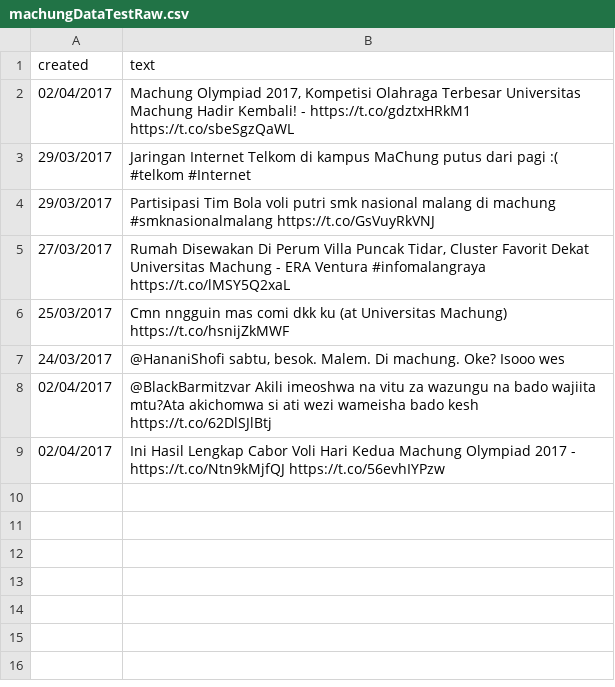
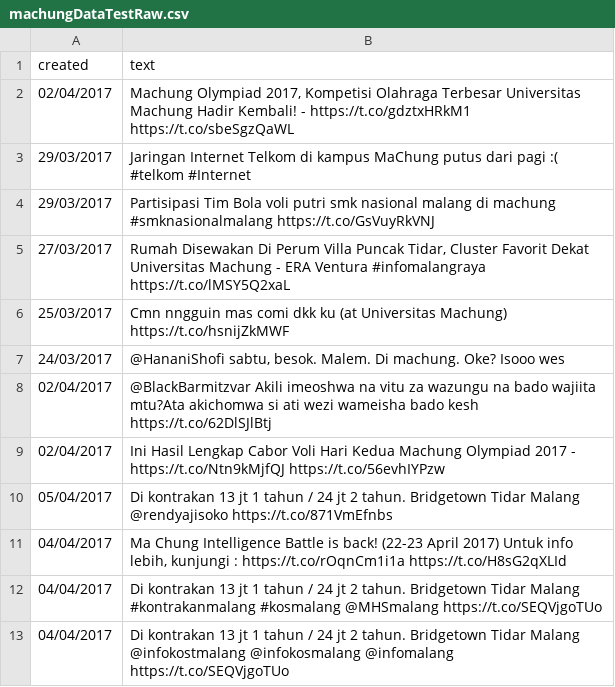
Before and after one commit to jialingkun/skripsiTwitter, a CSV file: machungDataTestRaw.csv, drawn as a sheet.

```diff
--- a/machungDataTestRaw.csv
+++ b/machungDataTestRaw.csv
@@ -9 +9,5 @@
 "02/04/2017","Ini Hasil Lengkap Cabor Voli Hari Kedua Machung Olympiad 2017 - https://t.co/Ntn9kMjfQJ https://t.co/56evhIYPzw"
+"05/04/2017","Di kontrakan 13 jt 1 tahun / 24 jt 2 tahun. Bridgetown Tidar Malang @rendyajisoko  https://t.co/871VmEfnbs"
+"04/04/2017","Ma Chung Intelligence Battle is back! (22-23 April 2017) Untuk info lebih,  kunjungi : https://t.co/rOqnCm1i1a https://t.co/H8sG2qXLId"
+"04/04/2017","Di kontrakan 13 jt 1 tahun / 24 jt 2 tahun. Bridgetown Tidar Malang #kontrakanmalang #kosmalang @MHSmalang https://t.co/SEQVjgoTUo"
+"04/04/2017","Di kontrakan 13 jt 1 tahun / 24 jt 2 tahun. Bridgetown Tidar Malang @infokostmalang @infokosmalang @infomalang https://t.co/SEQVjgoTUo"
```
Also changed, not shown: 1 other file.
